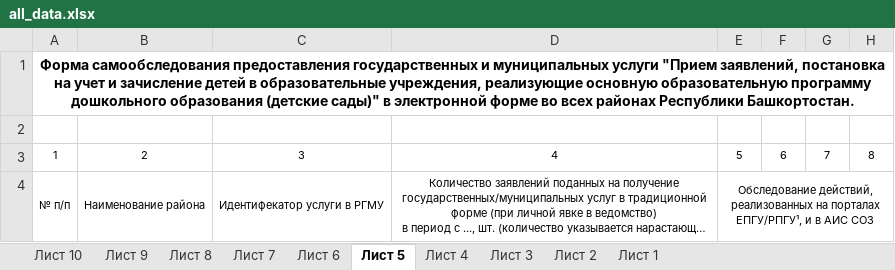
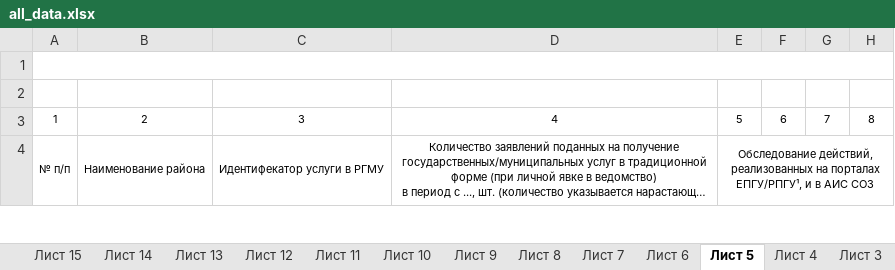
Before and after one commit to Rahmatullina/self-examination-site, an Excel workbook: app/static/app/xlsx_templates/all_data.xlsx, sheet Лист 5, drawn as a sheet; only a part is shown; long unchanged cells end in …; values as stored, in another font and other column widths than the file's, no borders; the diff names each change by its address in the sheet, - before the commit and + after, or states it on an @@ line.

```diff
--- a/app/static/app/xlsx_templates/all_data.xlsx (sheet Лист 5)
+++ b/app/static/app/xlsx_templates/all_data.xlsx (sheet Лист 5)
+sheet tab: Лист 15
+sheet tab: Лист 14
+sheet tab: Лист 13
+sheet tab: Лист 12
+sheet tab: Лист 11
-A1: Форма самообследования предоставления государственных и муниципальных услуги "Прием заявлений, постановка на учет и зачисление детей в образовательные учреждения, реализующие основную образовательную программу дошкольного образования (детские сады)" в электронной форме во всех районах Республики Башкортостан.
+A1: (empty)
```
Also changed, not shown: sheet Лист 10, sheet Лист 9, sheet Лист 8, sheet Лист 7, sheet Лист 6, sheet Лист 4, 3 more sheets, app/static/app/xlsx_templates/with_troubles.xlsx, 3 other files.
